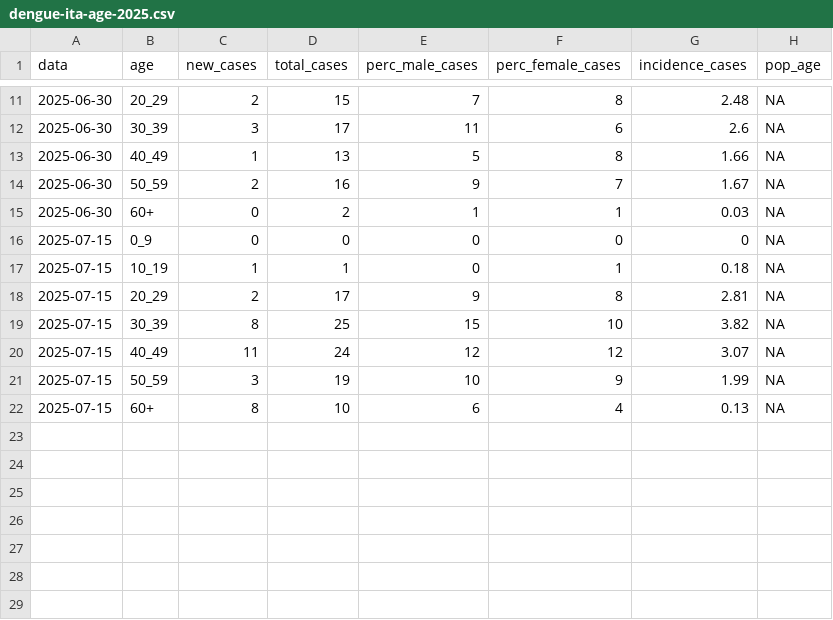
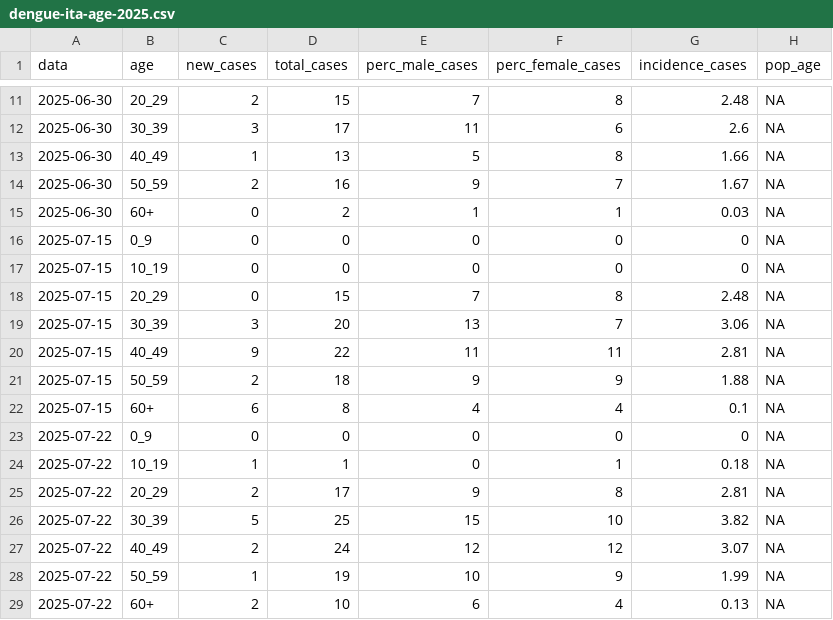
Before and after one commit to fbranda/arbovirus, a CSV file: dengue/surveillance/2025/dengue-ita-age-2025.csv, drawn as a sheet; only a part is shown, gaps mark what is left out.

```diff
--- a/dengue/surveillance/2025/dengue-ita-age-2025.csv
+++ b/dengue/surveillance/2025/dengue-ita-age-2025.csv
@@ -16,7 +16,14 @@
 2025-07-15,"0_9",0,0,0,0,"0",NA
-2025-07-15,"10_19",1,1,0,1,"0.18",NA
-2025-07-15,"20_29",2,17,9,8,"2.81",NA
-2025-07-15,"30_39",8,25,15,10,"3.82",NA
-2025-07-15,"40_49",11,24,12,12,"3.07",NA
-2025-07-15,"50_59",3,19,10,9,"1.99",NA
-2025-07-15,"60+",8,10,6,4,"0.13",NA
+2025-07-15,"10_19",0,0,0,0,"0",NA
+2025-07-15,"20_29",0,15,7,8,"2.48",NA
+2025-07-15,"30_39",3,20,13,7,"3.06",NA
+2025-07-15,"40_49",9,22,11,11,"2.81",NA
+2025-07-15,"50_59",2,18,9,9,"1.88",NA
+2025-07-15,"60+",6,8,4,4,"0.1",NA
+2025-07-22,"0_9",0,0,0,0,"0",NA
+2025-07-22,"10_19",1,1,0,1,"0.18",NA
+2025-07-22,"20_29",2,17,9,8,"2.81",NA
+2025-07-22,"30_39",5,25,15,10,"3.82",NA
+2025-07-22,"40_49",2,24,12,12,"3.07",NA
+2025-07-22,"50_59",1,19,10,9,"1.99",NA
+2025-07-22,"60+",2,10,6,4,"0.13",NA
```
Also changed, not shown: dengue/surveillance/2025/dengue-ita-2025.csv, dengue/surveillance/2025/dengue-ita-regions-2025.csv.
